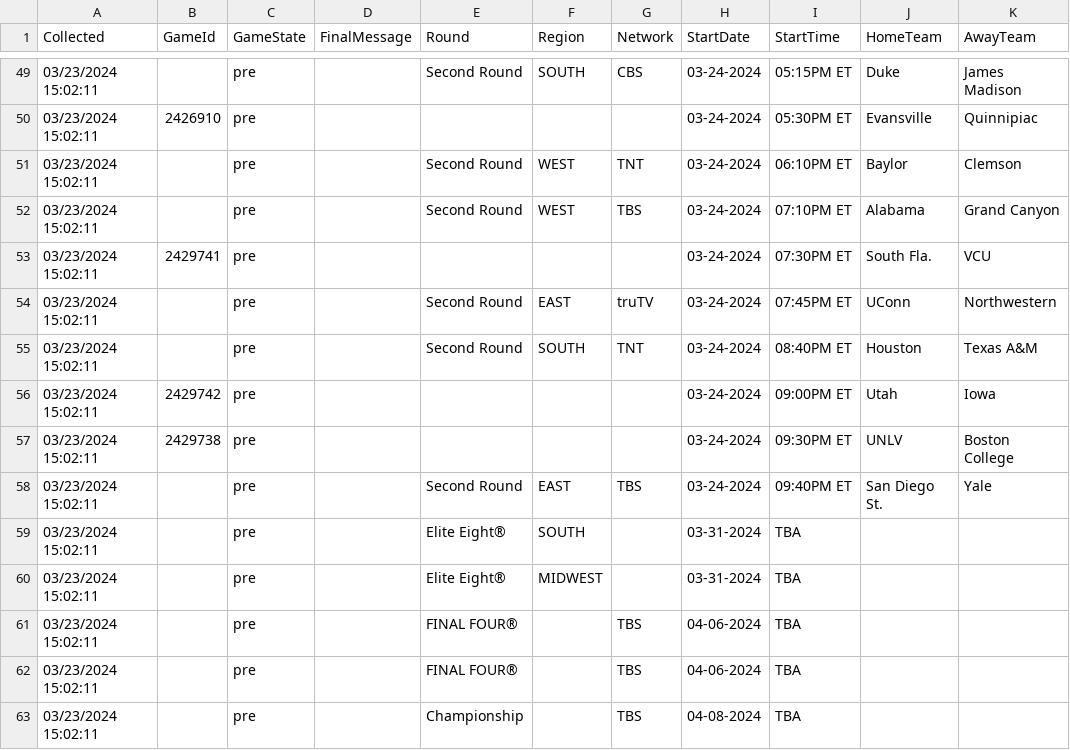
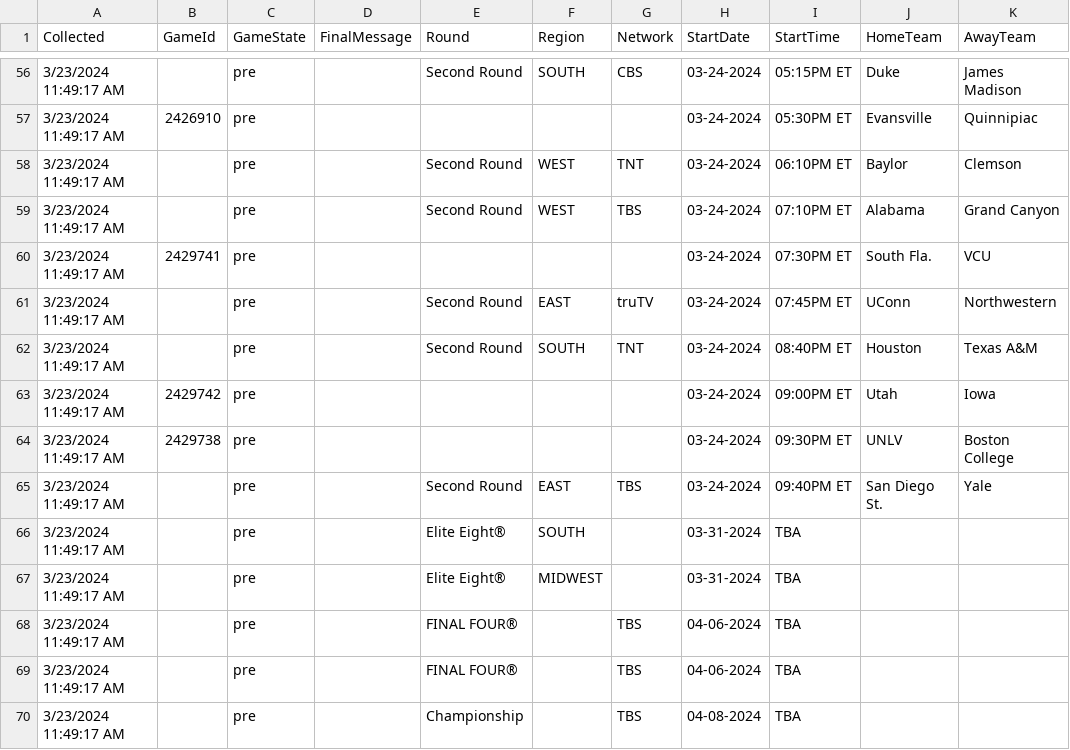
Before and after one commit to ChrisKibble/NCAA2024, a CSV file: allGames.csv, drawn as a sheet; only a part is shown, gaps mark what is left out; addresses are those after the commit; the diff covers the shown part only; the diff names each change by its address in the sheet, - before the commit and + after, or states it on an @@ line.

```diff
--- a/allGames.csv
+++ b/allGames.csv
-A56:A70 (Collected): 03/23/2024 15:02:11
+A56:A70 (Collected): 3/23/2024 11:49:17 AM
```
Also changed, not shown: 7 added rows and 48 edited cells elsewhere in this file, allTeams.csv, 3 other files.
